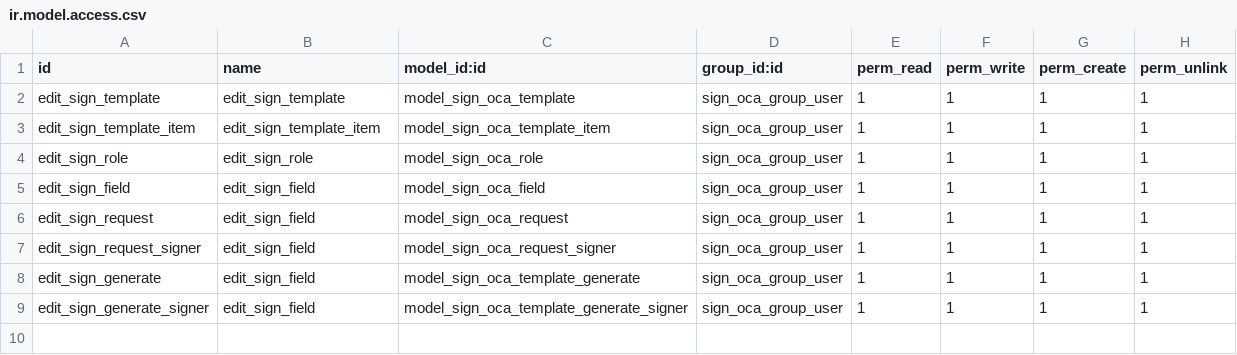
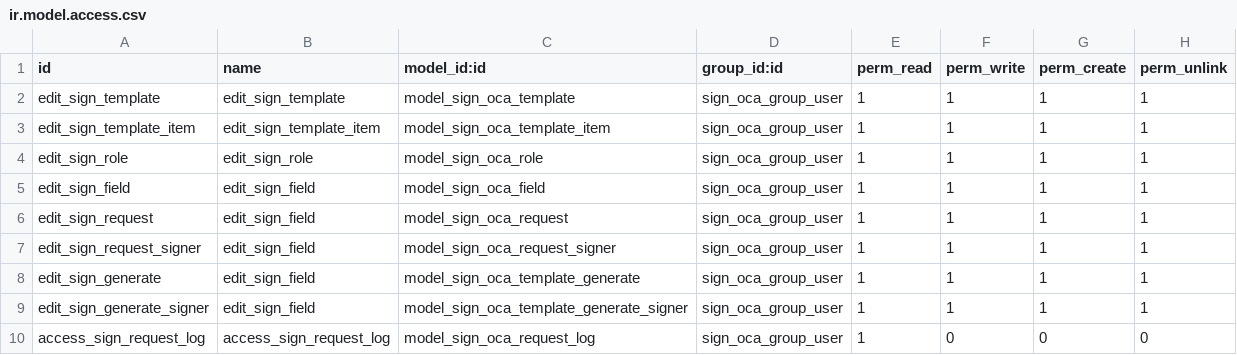
Before and after one commit to dixmit/sign, a CSV file: sign_oca/security/ir.model.access.csv, drawn as a sheet; the diff names each change by its address in the sheet, - before the commit and + after, or states it on an @@ line.

Commit message:
[IMP] sign_oca: Add log

```diff
--- a/sign_oca/security/ir.model.access.csv
+++ b/sign_oca/security/ir.model.access.csv
+row 10: access_sign_request_log | access_sign_request_log | model_sign_oca_request_log | sign_oca_group_user | 1 | 0 | 0 | 0
```
Also changed, not shown: 5 other files.
